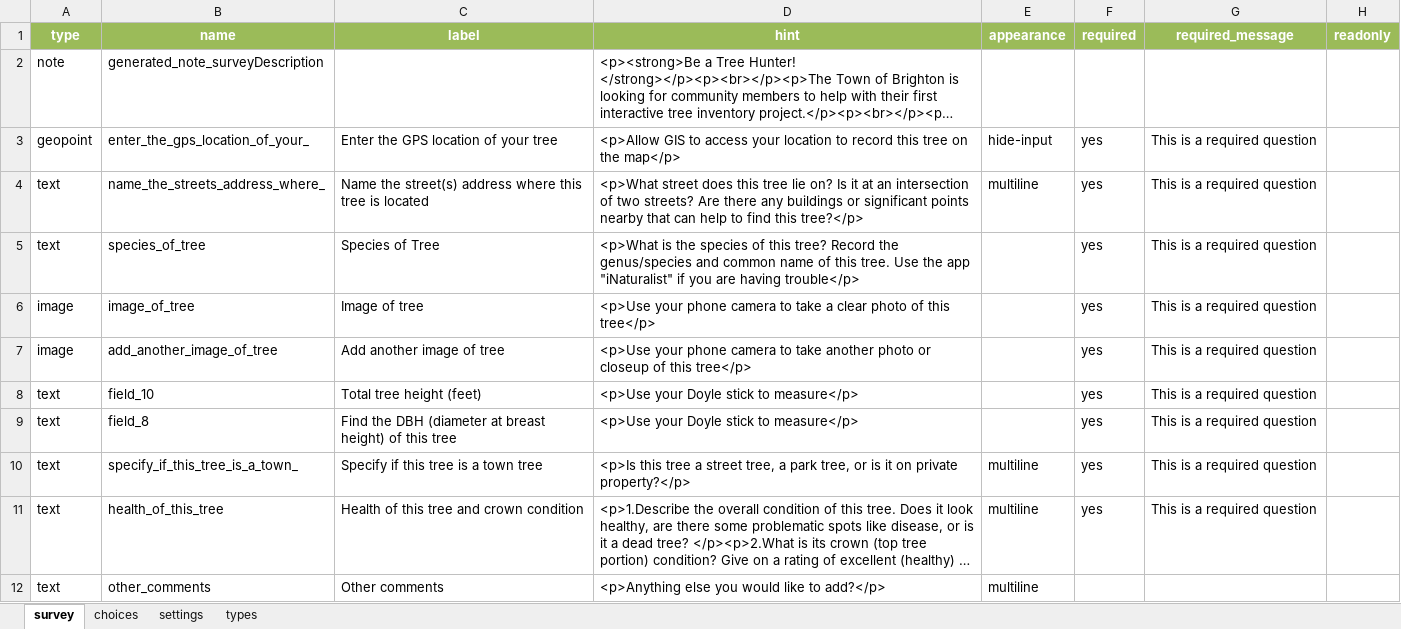
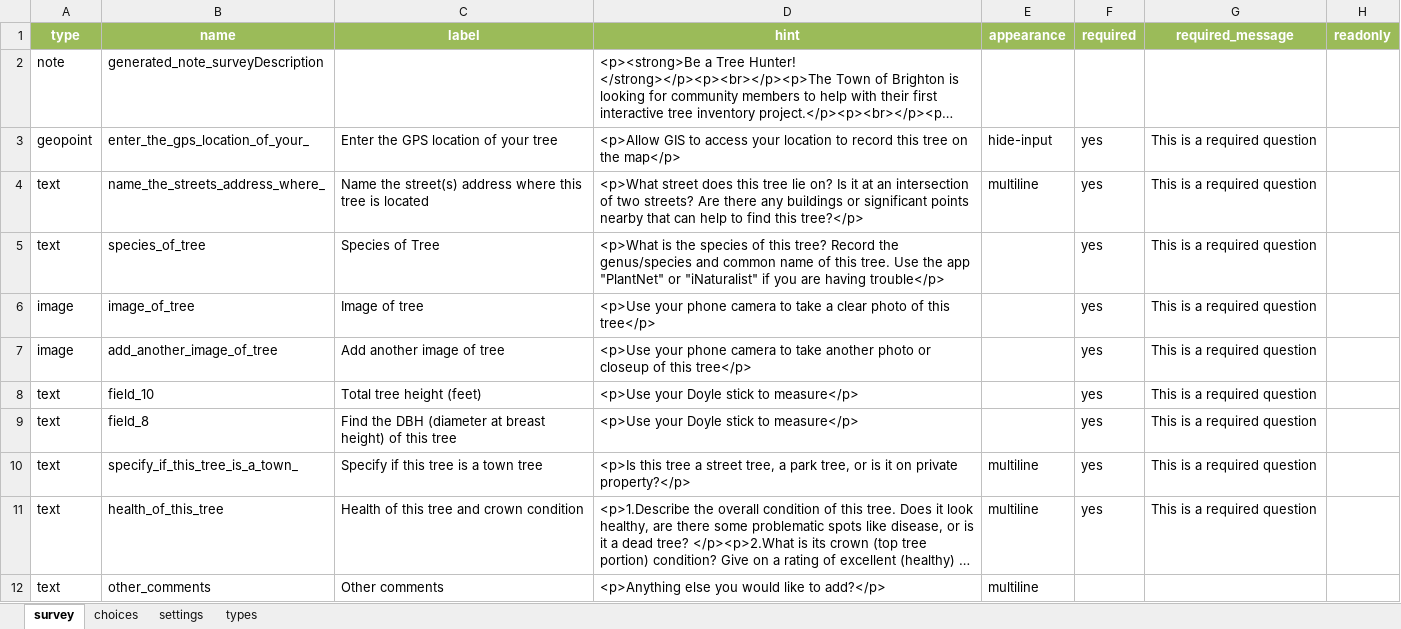
Before and after one commit to aurora-kuczek/Tree-hunting, an Excel workbook: My Survey Designs/79840e422bce43d2a9fae342efa66b1c/form.xlsx, sheet survey, drawn as a sheet; only a part is shown; long unchanged cells end in …; values as stored, in another font and other column widths than the file's, no borders; the diff names each change by its address in the sheet, - before the commit and + after, or states it on an @@ line.

Commit message:
Add files via upload
Tree Inventory Survey123 updated version added PlantNet recommendation.

```diff
--- a/My Survey Designs/79840e422bce43d2a9fae342efa66b1c/form.xlsx (sheet survey)
+++ b/My Survey Designs/79840e422bce43d2a9fae342efa66b1c/form.xlsx (sheet survey)
-D5: …the app "iNaturalist" if…
+D5: …the app "PlantNet" or "iNaturalist" if…
```
Also changed, not shown: 4 other files.
